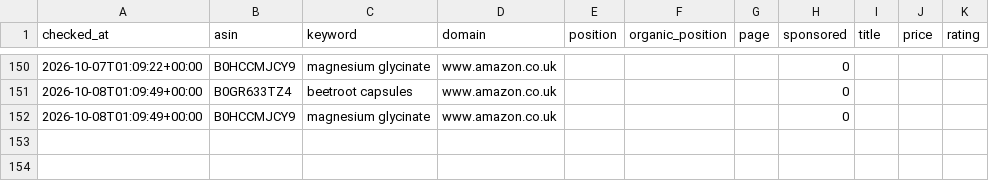
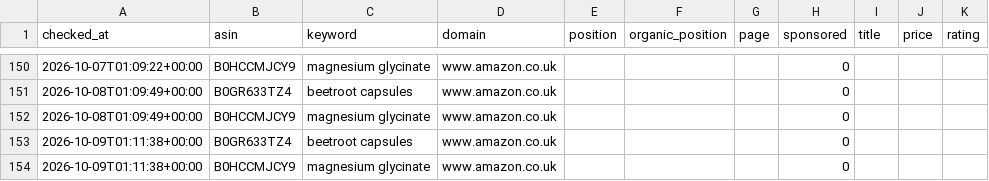
Before and after one commit to mattycan/amazon-keyword-rank-tracker, a CSV file: data/ranks.csv, drawn as a sheet; only a part is shown, gaps mark what is left out.

Commit message:
chore: daily rank update 2026-10-09

```diff
--- a/data/ranks.csv
+++ b/data/ranks.csv
@@ -152 +152,3 @@ checked_at,asin,keyword,domain,position,organic_position,page,sponsored,title,pr
 2026-10-08T01:09:49+00:00,B0HCCMJCY9,magnesium glycinate,www.amazon.co.uk,,,,0,,,
+2026-10-09T01:11:38+00:00,B0GR633TZ4,beetroot capsules,www.amazon.co.uk,,,,0,,,
+2026-10-09T01:11:38+00:00,B0HCCMJCY9,magnesium glycinate,www.amazon.co.uk,,,,0,,,
```
Also changed, not shown: 2 other files.
